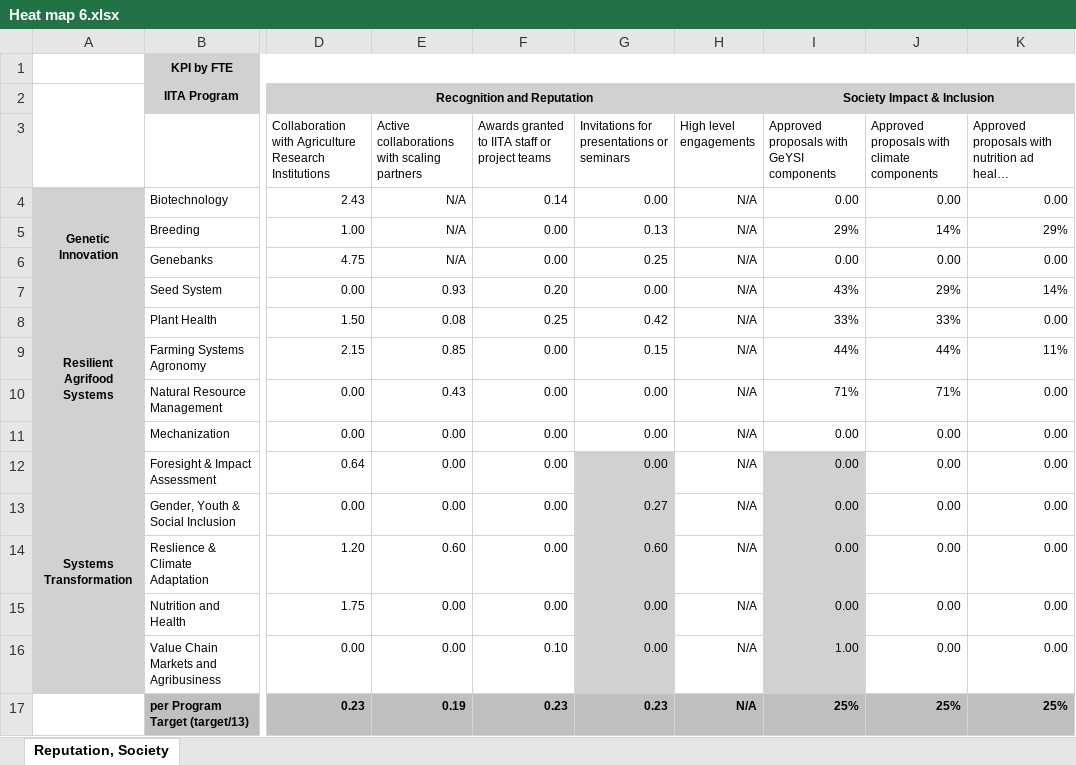
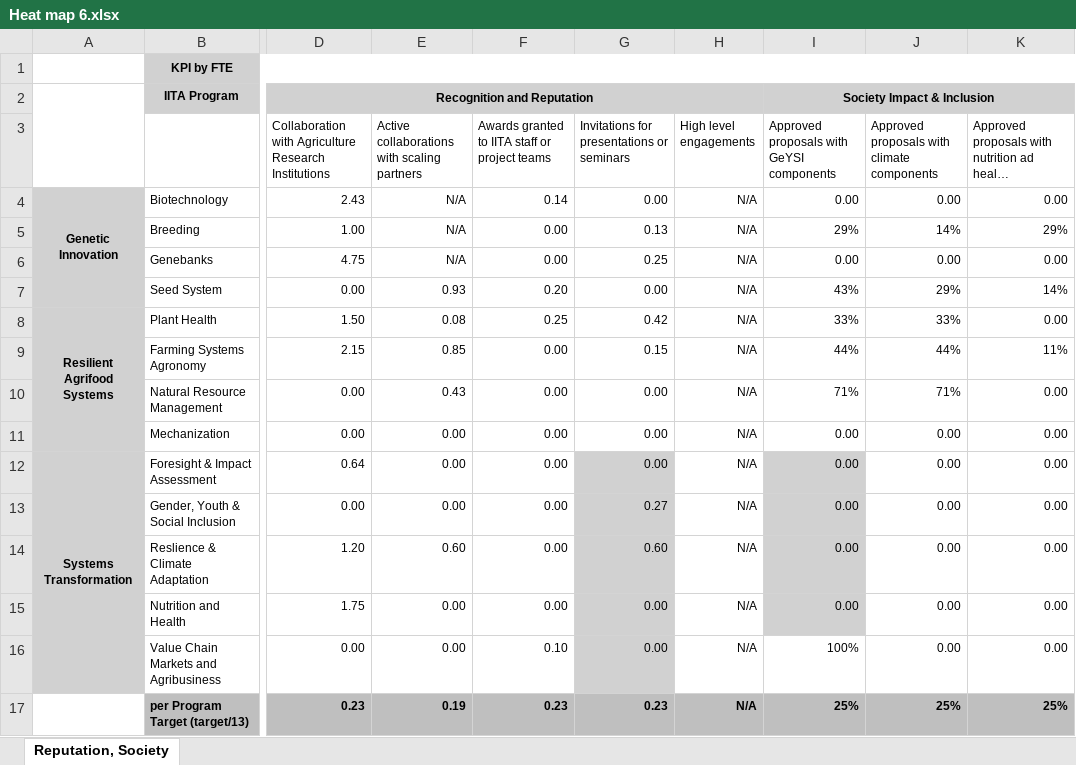
Before and after one commit to AalekhD/Dashboard_IITA_KPI, an Excel workbook: data/Heat map 6.xlsx, sheet Reputation, Society, drawn as a sheet; only a part is shown, gaps mark what is left out; long unchanged cells end in …; values as stored, in another font and other column widths than the file's, no borders; conditional formats not drawn; the diff names each change by its address in the sheet, - before the commit and + after, or states it on an @@ line.

```diff
--- a/data/Heat map 6.xlsx (sheet Reputation, Society)
+++ b/data/Heat map 6.xlsx (sheet Reputation, Society)
-I16: 1.00
+I16: 100%
-I16 fill: #D1D1D1
+I16 fill: none
```
Also changed, not shown: 1 other file.
